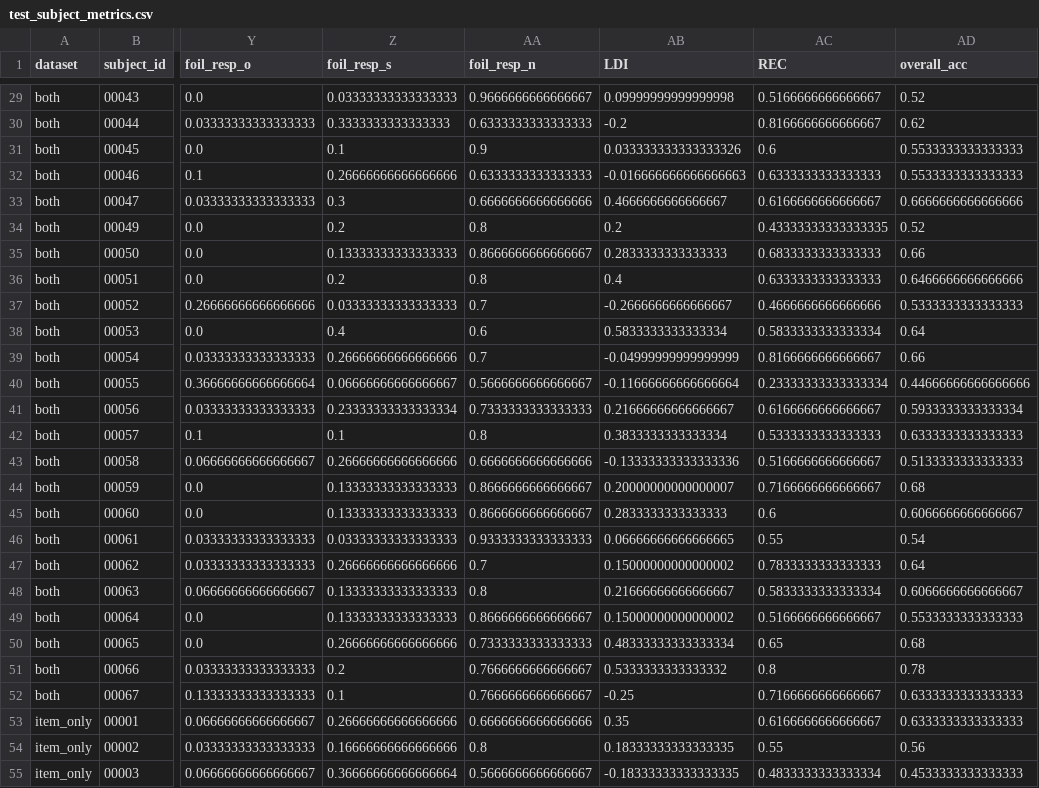
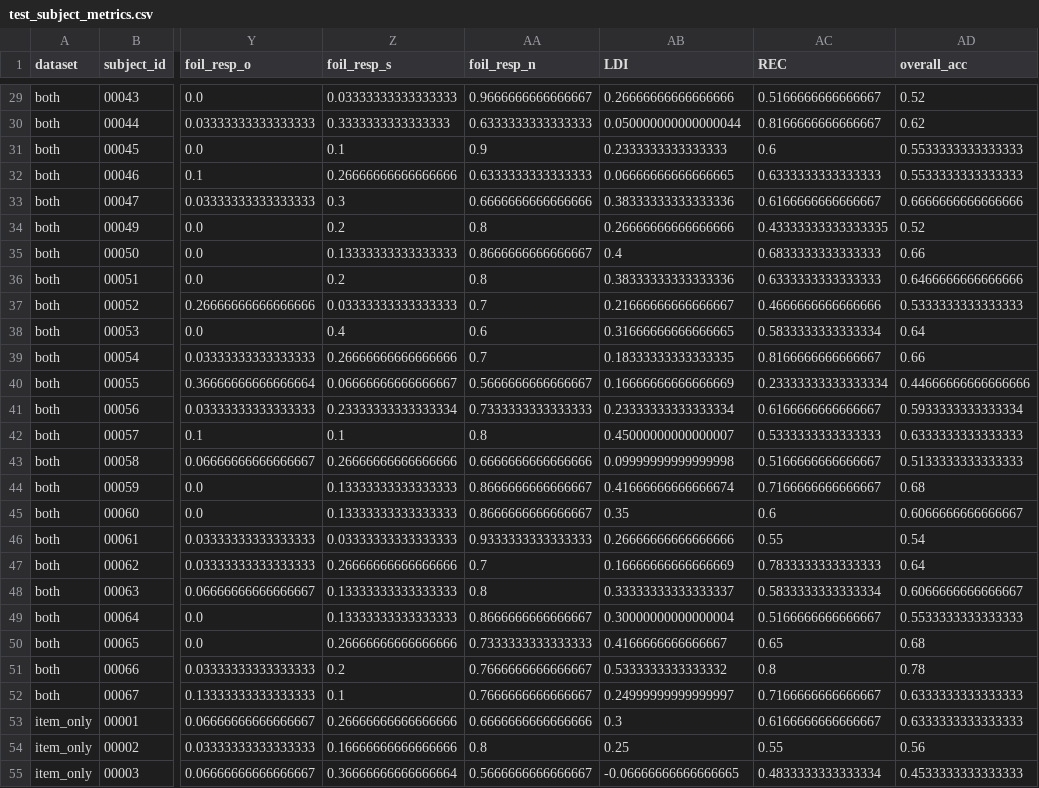
Before and after one commit to Sherley-Sonali/Behavioral-Research-Statistical-Methods, a CSV file: project-analysis/figures/mst_analysis_output/test_subject_metrics.csv, drawn as a sheet; only a part is shown, gaps mark what is left out; the diff covers the shown part only; the diff names each change by its address in the sheet, - before the commit and + after, or states it on an @@ line.

```diff
--- a/project-analysis/figures/mst_analysis_output/test_subject_metrics.csv
+++ b/project-analysis/figures/mst_analysis_output/test_subject_metrics.csv
-AB29 (LDI): 0.09999999999999998
+AB29 (LDI): 0.26666666666666666
-AB30 (LDI): -0.2
+AB30 (LDI): 0.050000000000000044
-AB31 (LDI): 0.033333333333333326
+AB31 (LDI): 0.2333333333333333
-AB32 (LDI): -0.016666666666666663
+AB32 (LDI): 0.06666666666666665
-AB33 (LDI): 0.4666666666666667
+AB33 (LDI): 0.38333333333333336
-AB34 (LDI): 0.2
+AB34 (LDI): 0.26666666666666666
-AB35 (LDI): 0.2833333333333333
+AB35 (LDI): 0.4
-AB36 (LDI): 0.4
+AB36 (LDI): 0.38333333333333336
-AB37 (LDI): -0.2666666666666667
+AB37 (LDI): 0.21666666666666667
-AB38 (LDI): 0.5833333333333334
+AB38 (LDI): 0.31666666666666665
-AB39 (LDI): -0.04999999999999999
+AB39 (LDI): 0.18333333333333335
-AB40 (LDI): -0.11666666666666664
+AB40 (LDI): 0.16666666666666669
-AB41 (LDI): 0.21666666666666667
+AB41 (LDI): 0.23333333333333334
-AB42 (LDI): 0.3833333333333334
+AB42 (LDI): 0.45000000000000007
-AB43 (LDI): -0.13333333333333336
+AB43 (LDI): 0.09999999999999998
-AB44 (LDI): 0.20000000000000007
+AB44 (LDI): 0.41666666666666674
-AB45 (LDI): 0.2833333333333333
+AB45 (LDI): 0.35
-AB46 (LDI): 0.06666666666666665
+AB46 (LDI): 0.26666666666666666
-AB47 (LDI): 0.15000000000000002
+AB47 (LDI): 0.16666666666666669
-AB48 (LDI): 0.21666666666666667
+AB48 (LDI): 0.33333333333333337
-AB49 (LDI): 0.15000000000000002
+AB49 (LDI): 0.30000000000000004
-AB50 (LDI): 0.48333333333333334
+AB50 (LDI): 0.4166666666666667
-AB52 (LDI): -0.25
+AB52 (LDI): 0.24999999999999997
-AB53 (LDI): 0.35
+AB53 (LDI): 0.3
-AB54 (LDI): 0.18333333333333335
+AB54 (LDI): 0.25
-AB55 (LDI): -0.18333333333333335
+AB55 (LDI): -0.06666666666666665
```
Also changed, not shown: 124 edited cells elsewhere in this file, 1 other file.
